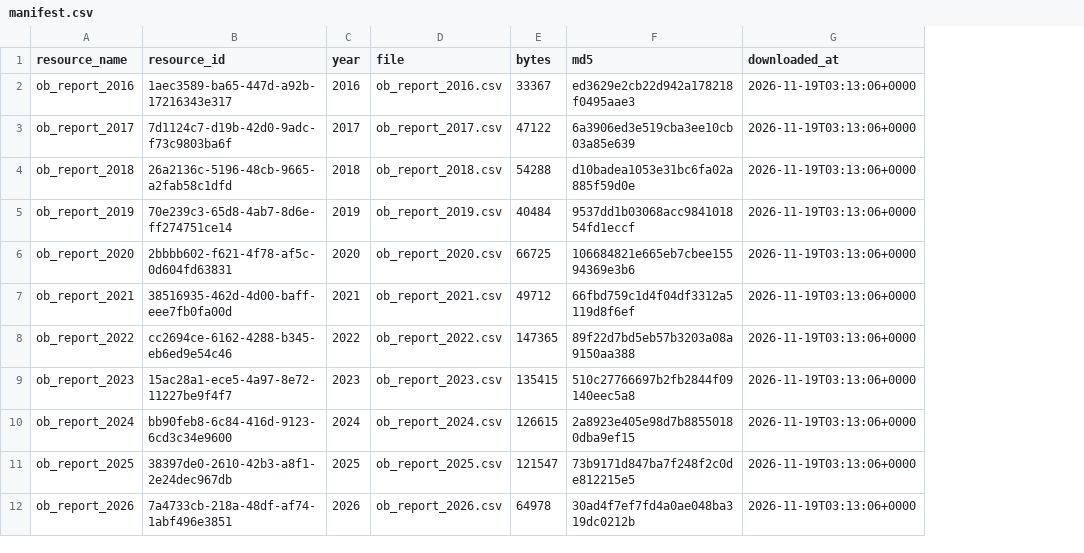
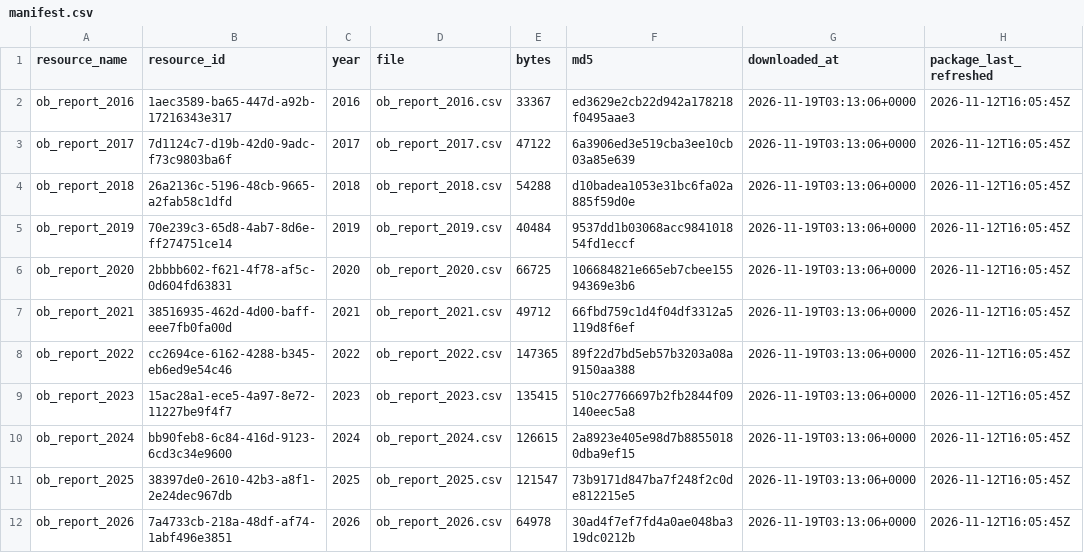
Before and after one commit to samielsabri/toronto_healthcare_institutions_outbreaks, a CSV file: data/raw/manifest.csv, drawn as a sheet; the diff names each change by its address in the sheet, - before the commit and + after, or states it on an @@ line.

Commit message:
Record the City's refresh time with each download
download_all_raw() now stores the package's CKAN last_refreshed time in
manifest.csv, so open outbreaks can be censored at the data-as-of date.
The current manifest is backfilled with 2026-11-12T16:05:45Z, the value
the API reported when these files were downloaded (before the
2026-11-19 refresh). Adds nanoparquet and jsonlite.

```diff
--- a/data/raw/manifest.csv
+++ b/data/raw/manifest.csv
+column H (package_last_refreshed), rows 2-12: all 2026-11-12T16:05:45Z
```
Also changed, not shown: 3 other files.
